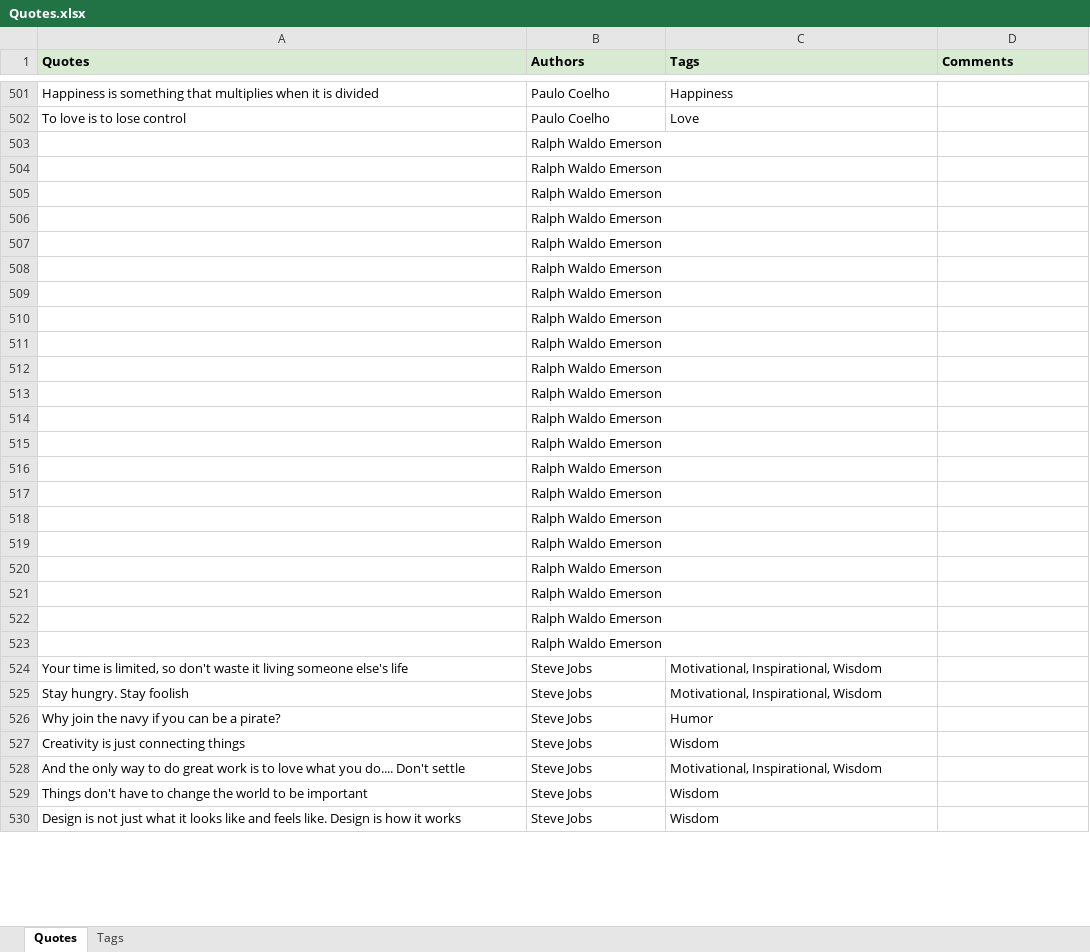
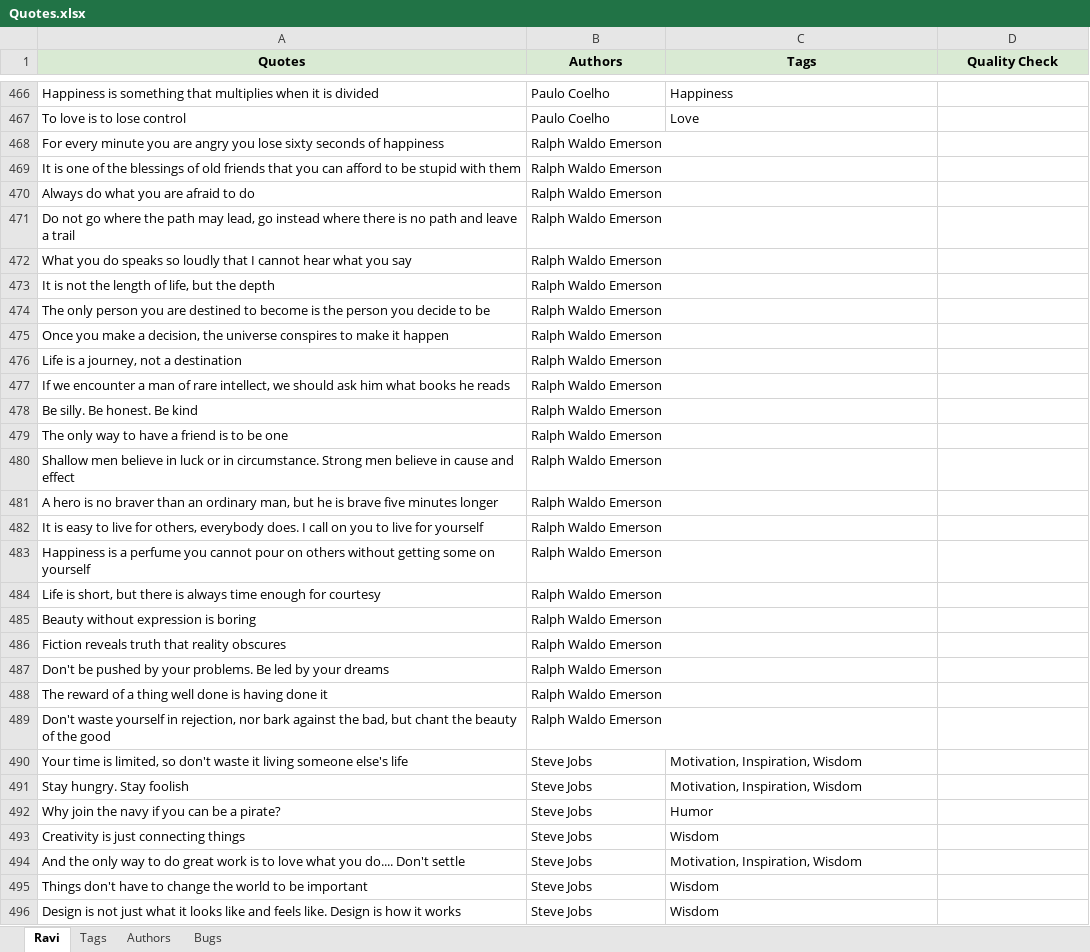
Before and after one commit to apputhegreat/Qmate-api, an Excel workbook: configs/Quotes.xlsx, sheet Ravi, drawn as a sheet; only a part is shown, gaps mark what is left out; values as stored, in another font and other column widths than the file's, no borders; charts and pictures not drawn; addresses are those after the commit; the diff covers the shown part only; the diff names each change by its address in the sheet, - before the commit and + after, or states it on an @@ line.

```diff
--- a/configs/Quotes.xlsx (sheet Ravi)
+++ b/configs/Quotes.xlsx (sheet Ravi)
-sheet tab: Quotes
+sheet tab: Ravi
+sheet tab: Authors
+sheet tab: Bugs
-A1:D1 alignment: left
+A1:D1 alignment: center
-D1: Comments
+D1: Quality Check
-A468 (Quotes): (empty)
+A468 (Quotes): For every minute you are angry you lose sixty seconds of happiness
-A469 (Quotes): (empty)
+A469 (Quotes): It is one of the blessings of old friends that you can afford to be stupid with them
-A470 (Quotes): (empty)
+A470 (Quotes): Always do what you are afraid to do
-A471 (Quotes): (empty)
+A471 (Quotes): Do not go where the path may lead, go instead where there is no path and leave a trail
-A472 (Quotes): (empty)
+A472 (Quotes): What you do speaks so loudly that I cannot hear what you say
-A473 (Quotes): (empty)
+A473 (Quotes): It is not the length of life, but the depth
-A474 (Quotes): (empty)
+A474 (Quotes): The only person you are destined to become is the person you decide to be
-A475 (Quotes): (empty)
+A475 (Quotes): Once you make a decision, the universe conspires to make it happen
-A476 (Quotes): (empty)
+A476 (Quotes): Life is a journey, not a destination
-A477 (Quotes): (empty)
+A477 (Quotes): If we encounter a man of rare intellect, we should ask him what books he reads
-A478 (Quotes): (empty)
+A478 (Quotes): Be silly. Be honest. Be kind
-A479 (Quotes): (empty)
+A479 (Quotes): The only way to have a friend is to be one
-A480 (Quotes): (empty)
+A480 (Quotes): Shallow men believe in luck or in circumstance. Strong men believe in cause and effect
-A481 (Quotes): (empty)
+A481 (Quotes): A hero is no braver than an ordinary man, but he is brave five minutes longer
-A482 (Quotes): (empty)
+A482 (Quotes): It is easy to live for others, everybody does. I call on you to live for yourself
-A483 (Quotes): (empty)
+A483 (Quotes): Happiness is a perfume you cannot pour on others without getting some on yourself
-A484 (Quotes): (empty)
+A484 (Quotes): Life is short, but there is always time enough for courtesy
-A485 (Quotes): (empty)
+A485 (Quotes): Beauty without expression is boring
-A486 (Quotes): (empty)
+A486 (Quotes): Fiction reveals truth that reality obscures
-A487 (Quotes): (empty)
+A487 (Quotes): Don't be pushed by your problems. Be led by your dreams
-A488 (Quotes): (empty)
+A488 (Quotes): The reward of a thing well done is having done it
+row 489: Don't waste yourself in rejection, nor bark against the bad, but chant the beauty of the good | Ralph Waldo Emerson
-C490:C491 (Tags): Motivational, Inspirational, Wisdom
+C490:C491 (Tags): Motivation, Inspiration, Wisdom
-C494 (Tags): Motivational, Inspirational, Wisdom
+C494 (Tags): Motivation, Inspiration, Wisdom
```
Also changed, not shown: other rows of this sheet, sheet Tags, charts or pictures, 2 other files.
